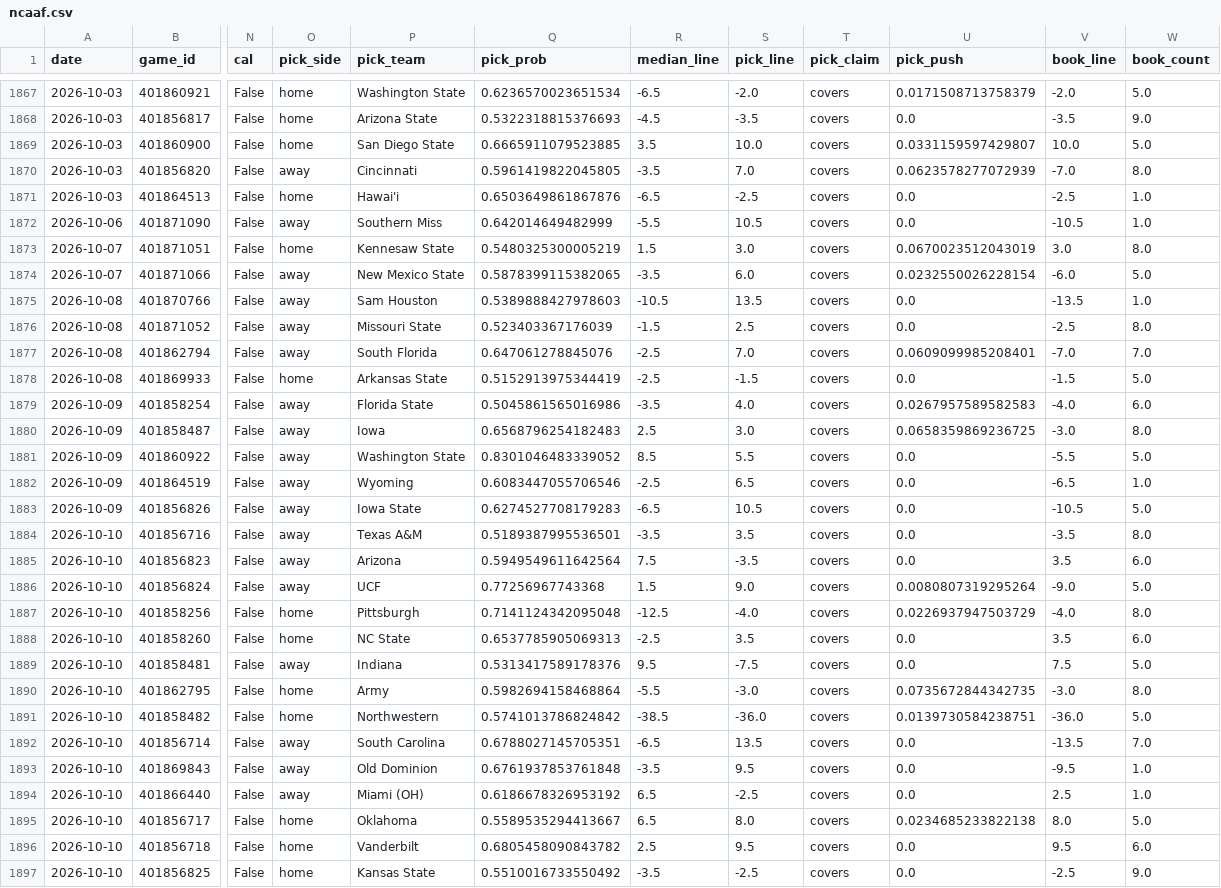
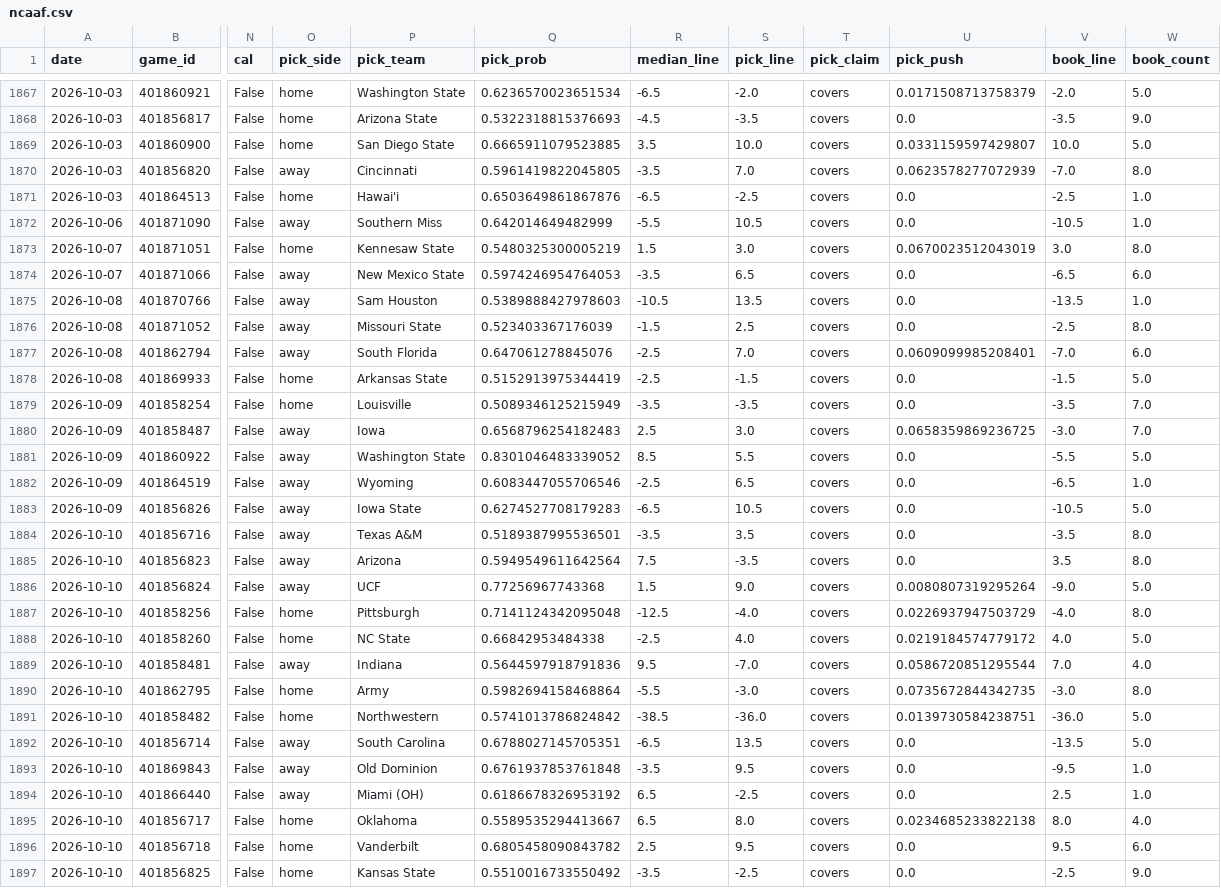
Before and after one commit to azcal/forecasting-lab, a CSV file: data/ncaaf.csv, drawn as a sheet; only a part is shown, gaps mark what is left out; the diff covers the shown part only; the diff names each change by its address in the sheet, - before the commit and + after, or states it on an @@ line.

```diff
--- a/data/ncaaf.csv
+++ b/data/ncaaf.csv
-Q1874 (pick_prob): 0.5878399115382065
+Q1874 (pick_prob): 0.5974246954764053
-S1874 (pick_line): 6.0
+S1874 (pick_line): 6.5
-U1874 (pick_push): 0.0232550026228154
+U1874 (pick_push): 0.0
-V1874 (book_line): -6.0
+V1874 (book_line): -6.5
-W1874 (book_count): 5.0
+W1874 (book_count): 6.0
-W1877 (book_count): 7.0
+W1877 (book_count): 6.0
-O1879 (pick_side): away
+O1879 (pick_side): home
-P1879 (pick_team): Florida State
+P1879 (pick_team): Louisville
-Q1879 (pick_prob): 0.5045861565016986
+Q1879 (pick_prob): 0.5089346125215949
-S1879 (pick_line): 4.0
+S1879 (pick_line): -3.5
-U1879 (pick_push): 0.0267957589582583
+U1879 (pick_push): 0.0
-V1879 (book_line): -4.0
+V1879 (book_line): -3.5
-W1879 (book_count): 6.0
+W1879 (book_count): 7.0
-W1880 (book_count): 8.0
+W1880 (book_count): 7.0
-W1885 (book_count): 6.0
+W1885 (book_count): 8.0
-Q1888 (pick_prob): 0.6537785905069313
+Q1888 (pick_prob): 0.66842953484338
-S1888 (pick_line): 3.5
+S1888 (pick_line): 4.0
-U1888 (pick_push): 0.0
+U1888 (pick_push): 0.0219184574779172
-V1888 (book_line): 3.5
+V1888 (book_line): 4.0
-W1888 (book_count): 6.0
+W1888 (book_count): 5.0
-Q1889 (pick_prob): 0.5313417589178376
+Q1889 (pick_prob): 0.5644597918791836
-S1889 (pick_line): -7.5
+S1889 (pick_line): -7.0
-U1889 (pick_push): 0.0
+U1889 (pick_push): 0.0586720851295544
-V1889 (book_line): 7.5
+V1889 (book_line): 7.0
-W1889 (book_count): 5.0
+W1889 (book_count): 4.0
-W1892 (book_count): 7.0
+W1892 (book_count): 5.0
-W1895 (book_count): 5.0
+W1895 (book_count): 4.0
```
Also changed, not shown: 22 edited cells elsewhere in this file, data/cs2.csv, data/mma.csv, 4 other files.
